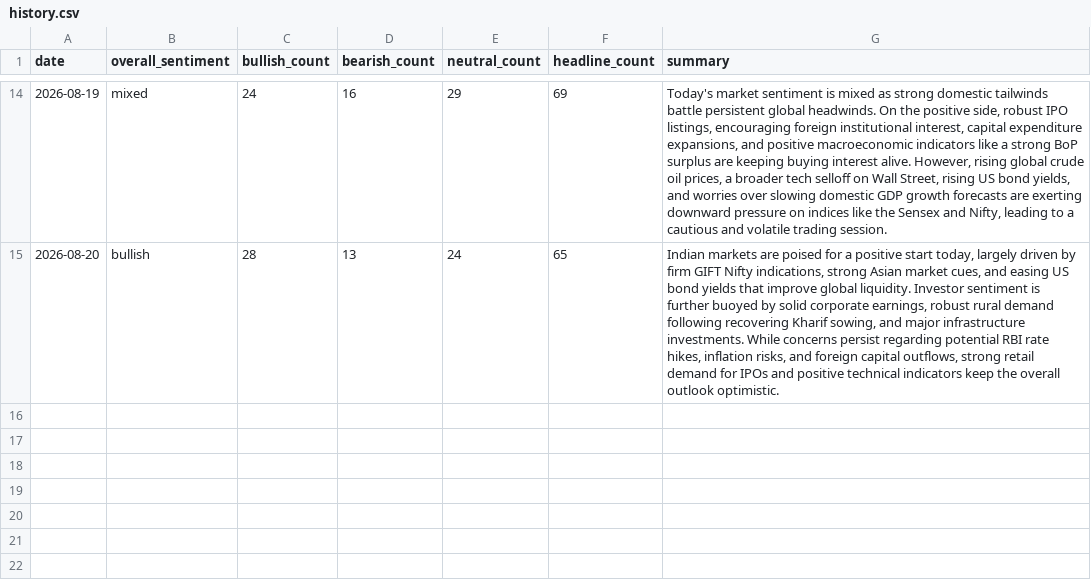
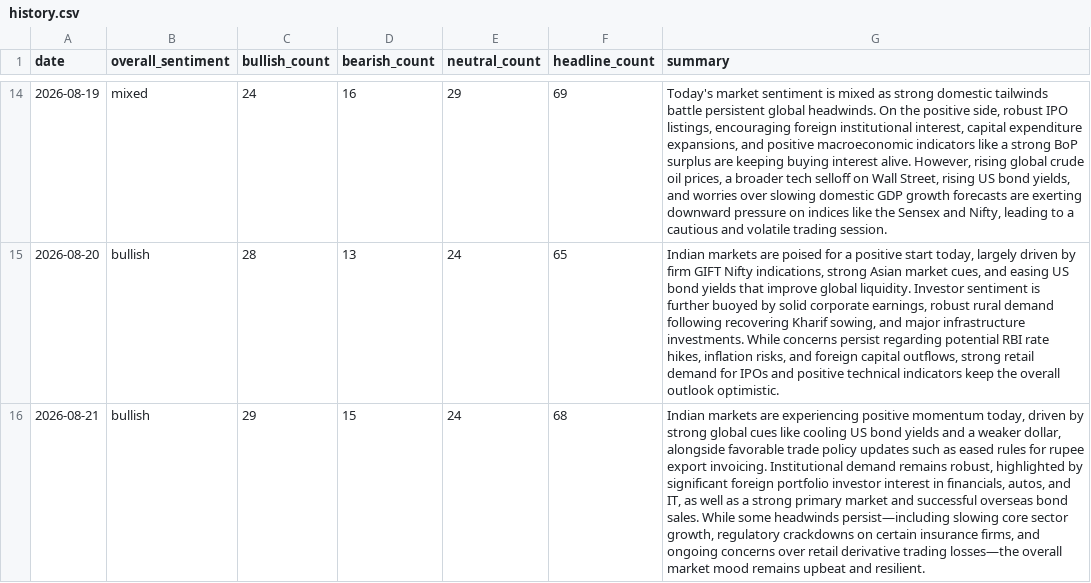
Before and after one commit to abhijithshailesh/market-sentiment-monitor, a CSV file: data/history.csv, drawn as a sheet; only a part is shown, gaps mark what is left out; the diff names each change by its address in the sheet, - before the commit and + after, or states it on an @@ line.

```diff
--- a/data/history.csv
+++ b/data/history.csv
+row 16: 2026-08-21 | bullish | 29 | 15 | 24 | 68 | Indian markets are experiencing positive momentum today, driven by strong global cues like cooling US bond yields and a weaker dollar, alongside favorable trade policy updates such as eased rules for rupee export invoicing. Institutional demand remains robust, highlighted by significant foreign portfolio investor interest in financials, autos, and IT, as well as a strong primary market and successful overseas bond sales. While some headwinds persist—including slowing core sector growth, regulatory crackdowns on certain insurance firms, and ongoing concerns over retail derivative trading losses—the overall market mood remains upbeat and resilient.
```
Also changed, not shown: 1 other file.
